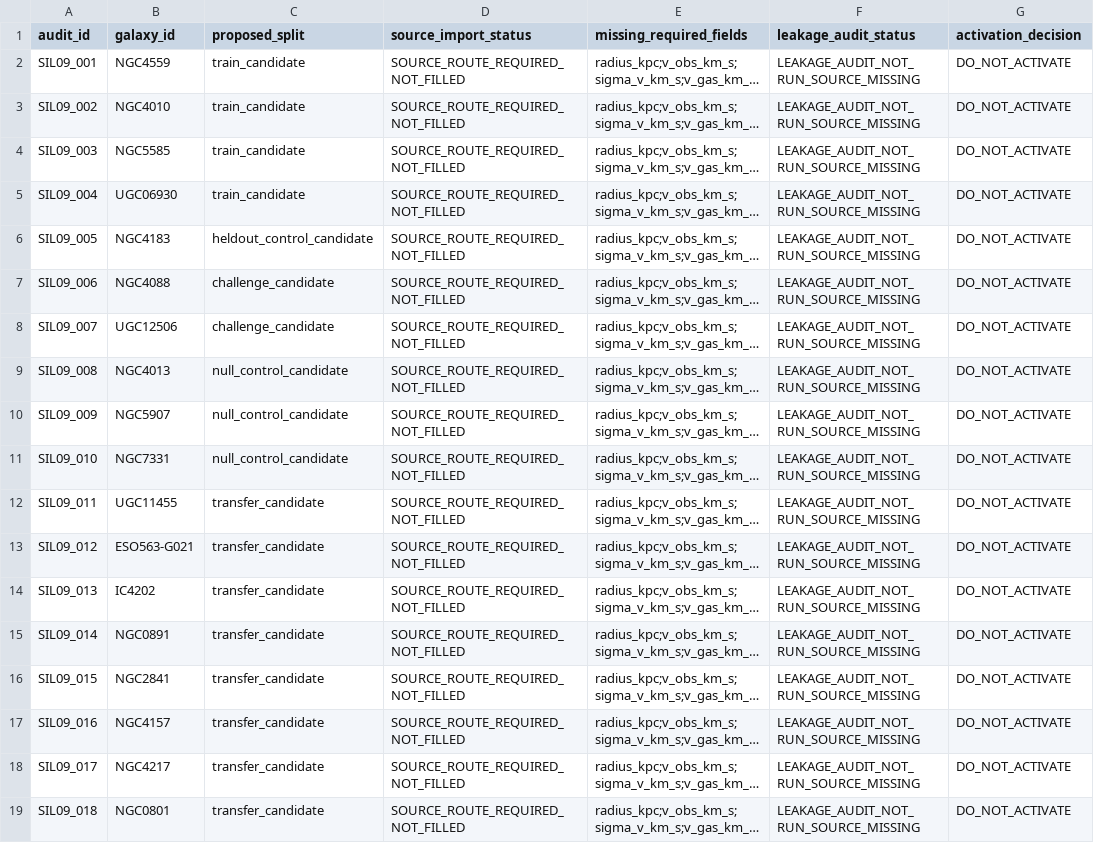
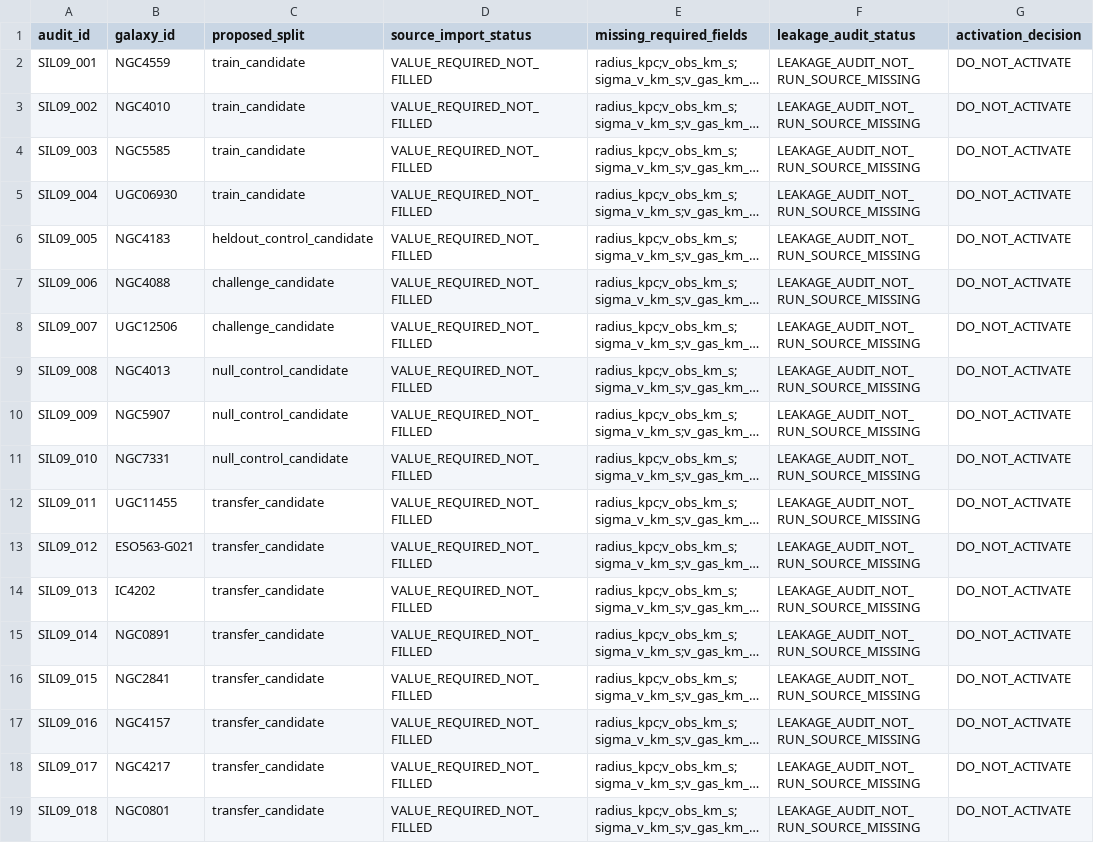
Before and after one commit to tau-core-research/tau-core-galaxy-dark-sector-decision-paper11, a CSV file: data/derived/source_import_and_leakage_audit_v09.csv, drawn as a sheet; only a part is shown; long unchanged cells end in …; the diff names each change by its address in the sheet, - before the commit and + after, or states it on an @@ line.

Commit message:
Add v11 source import values ledger

```diff
--- a/data/derived/source_import_and_leakage_audit_v09.csv
+++ b/data/derived/source_import_and_leakage_audit_v09.csv
-D2:D19 (source_import_status): SOURCE_ROUTE_REQUIRED_NOT_FILLED
+D2:D19 (source_import_status): VALUE_REQUIRED_NOT_FILLED
```
Also changed, not shown: data/derived/source_import_leakage_summary_v09.csv, data/derived/source_import_requirements_v09.csv, 14 other files.
